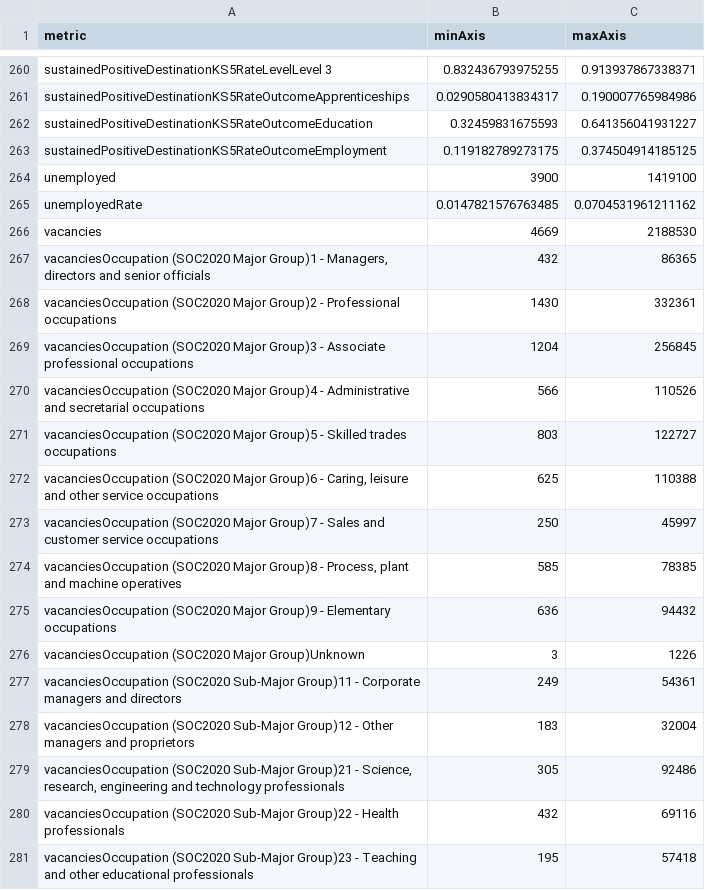
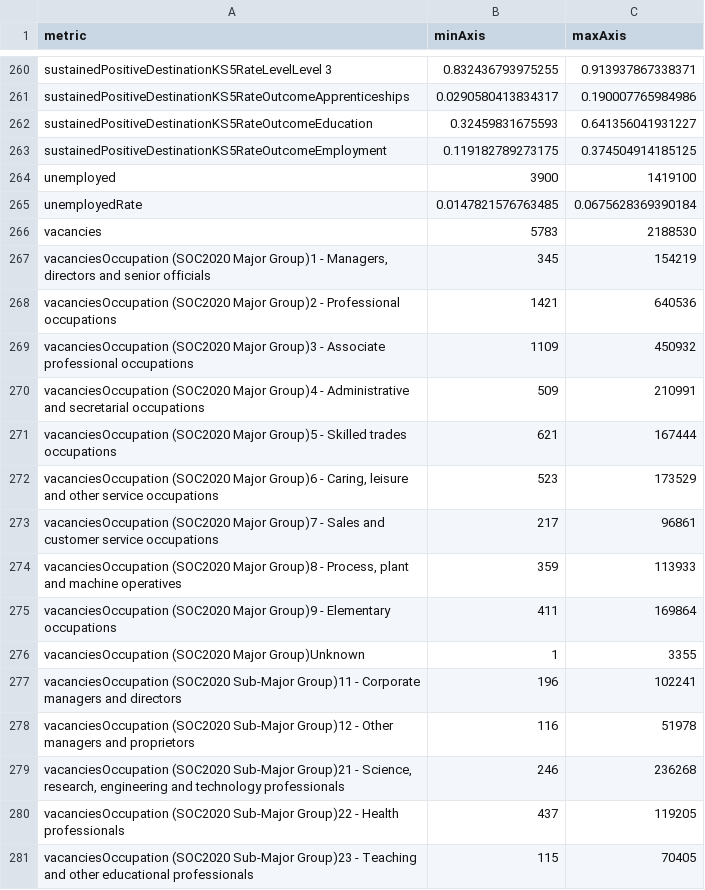
Before and after one commit to dfe-analytical-services/lsip_dashboard, a CSV file: Data/AppData/C_axisMinMax.csv, drawn as a sheet; only a part is shown, gaps mark what is left out; the diff covers the shown part only.

Commit message:
Remove some metrics not used in the dashboard from the datahub. Rename some that have had their metric name changed

```diff
--- a/Data/AppData/C_axisMinMax.csv
+++ b/Data/AppData/C_axisMinMax.csv
@@ -264,18 +264,18 @@
 "unemployed",3900,1419100
-"unemployedRate",0.0147821576763485,0.0704531961211162
-"vacancies",4669,2188530
-"vacanciesOccupation (SOC2020 Major Group)1 - Managers, directors and senior officials",432,86365
-"vacanciesOccupation (SOC2020 Major Group)2 - Professional occupations",1430,332361
-"vacanciesOccupation (SOC2020 Major Group)3 - Associate professional occupations",1204,256845
-"vacanciesOccupation (SOC2020 Major Group)4 - Administrative and secretarial occupations",566,110526
-"vacanciesOccupation (SOC2020 Major Group)5 - Skilled trades occupations",803,122727
-"vacanciesOccupation (SOC2020 Major Group)6 - Caring, leisure and other service occupations",625,110388
-"vacanciesOccupation (SOC2020 Major Group)7 - Sales and customer service occupations",250,45997
-"vacanciesOccupation (SOC2020 Major Group)8 - Process, plant and machine operatives",585,78385
-"vacanciesOccupation (SOC2020 Major Group)9 - Elementary occupations",636,94432
-"vacanciesOccupation (SOC2020 Major Group)Unknown",3,1226
-"vacanciesOccupation (SOC2020 Sub-Major Group)11 - Corporate managers and directors",249,54361
-"vacanciesOccupation (SOC2020 Sub-Major Group)12 - Other managers and proprietors",183,32004
-"vacanciesOccupation (SOC2020 Sub-Major Group)21 - Science, research, engineering and technology professionals",305,92486
-"vacanciesOccupation (SOC2020 Sub-Major Group)22 - Health professionals",432,69116
-"vacanciesOccupation (SOC2020 Sub-Major Group)23 - Teaching and other educational professionals",195,57418
+"unemployedRate",0.0147821576763485,0.0675628369390184
+"vacancies",5783,2188530
+"vacanciesOccupation (SOC2020 Major Group)1 - Managers, directors and senior officials",345,154219
+"vacanciesOccupation (SOC2020 Major Group)2 - Professional occupations",1421,640536
+"vacanciesOccupation (SOC2020 Major Group)3 - Associate professional occupations",1109,450932
+"vacanciesOccupation (SOC2020 Major Group)4 - Administrative and secretarial occupations",509,210991
+"vacanciesOccupation (SOC2020 Major Group)5 - Skilled trades occupations",621,167444
+"vacanciesOccupation (SOC2020 Major Group)6 - Caring, leisure and other service occupations",523,173529
+"vacanciesOccupation (SOC2020 Major Group)7 - Sales and customer service occupations",217,96861
+"vacanciesOccupation (SOC2020 Major Group)8 - Process, plant and machine operatives",359,113933
+"vacanciesOccupation (SOC2020 Major Group)9 - Elementary occupations",411,169864
+"vacanciesOccupation (SOC2020 Major Group)Unknown",1,3355
+"vacanciesOccupation (SOC2020 Sub-Major Group)11 - Corporate managers and directors",196,102241
+"vacanciesOccupation (SOC2020 Sub-Major Group)12 - Other managers and proprietors",116,51978
+"vacanciesOccupation (SOC2020 Sub-Major Group)21 - Science, research, engineering and technology professionals",246,236268
+"vacanciesOccupation (SOC2020 Sub-Major Group)22 - Health professionals",437,119205
+"vacanciesOccupation (SOC2020 Sub-Major Group)23 - Teaching and other educational professionals",115,70405
```
Also changed, not shown: 147 edited cells elsewhere in this file, 12 other files.
